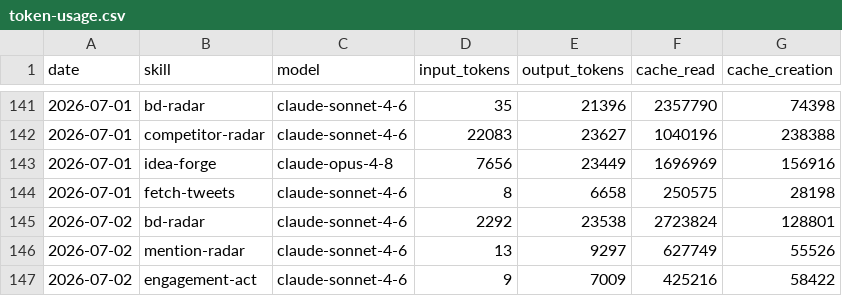
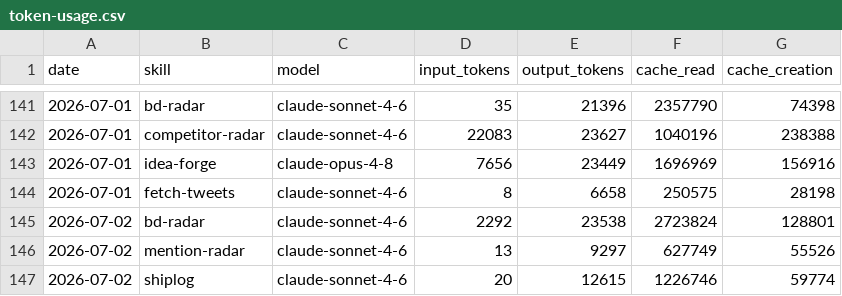
Before and after one commit to aaronjmars/aeon-bd, a CSV file: memory/token-usage.csv, drawn as a sheet; only a part is shown, gaps mark what is left out; removed rows and columns are numbered as before the commit, all else as after; the diff names each change by its address in the sheet, - before the commit and + after, or states it on an @@ line.

Commit message:
chore(shiplog): auto-commit 2026-07-02

```diff
--- a/memory/token-usage.csv
+++ b/memory/token-usage.csv
-row 147: 2026-07-02 | engagement-act | claude-sonnet-4-6 | 9 | 7009 | 425216 | 58422
+row 147: 2026-07-02 | shiplog | claude-sonnet-4-6 | 20 | 12615 | 1226746 | 59774
```
Also changed, not shown: 7 other files.
